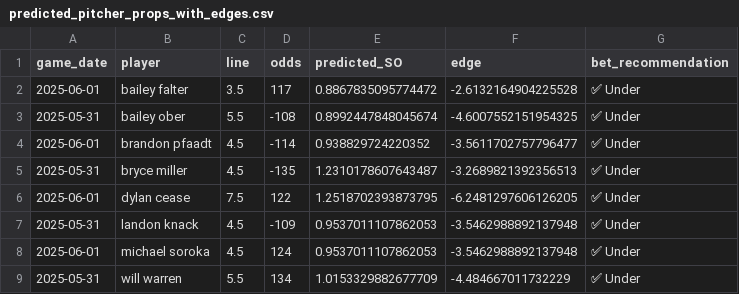
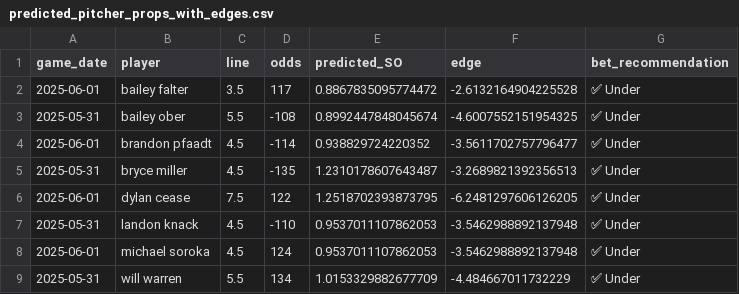
Before and after one commit to radgator13/odds-api-analyze, a CSV file: data/predicted_pitcher_props_with_edges.csv, drawn as a sheet.

```diff
--- a/data/predicted_pitcher_props_with_edges.csv
+++ b/data/predicted_pitcher_props_with_edges.csv
@@ -6,3 +6,3 @@ game_date,player,line,odds,predicted_SO,edge,bet_recommendation
 2025-06-01,dylan cease,7.5,122,1.2518702393873795,-6.2481297606126205,✅ Under
-2025-05-31,landon knack,4.5,-109,0.9537011107862053,-3.5462988892137948,✅ Under
+2025-05-31,landon knack,4.5,-110,0.9537011107862053,-3.5462988892137948,✅ Under
 2025-06-01,michael soroka,4.5,124,0.9537011107862053,-3.5462988892137948,✅ Under
```
Also changed, not shown: 1 other file.
